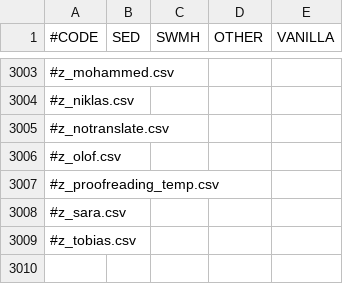
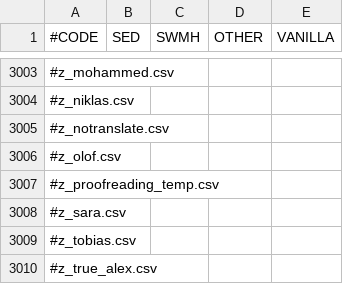
Before and after one commit to escalonn/sed2, a CSV file: templates/SED2/localisation/A_SED.csv, drawn as a sheet; only a part is shown, gaps mark what is left out; the diff names each change by its address in the sheet, - before the commit and + after, or states it on an @@ line.

```diff
--- a/templates/SED2/localisation/A_SED.csv
+++ b/templates/SED2/localisation/A_SED.csv
+row 3010: #z_true_alex.csv
```
Also changed, not shown: 2 other files.
